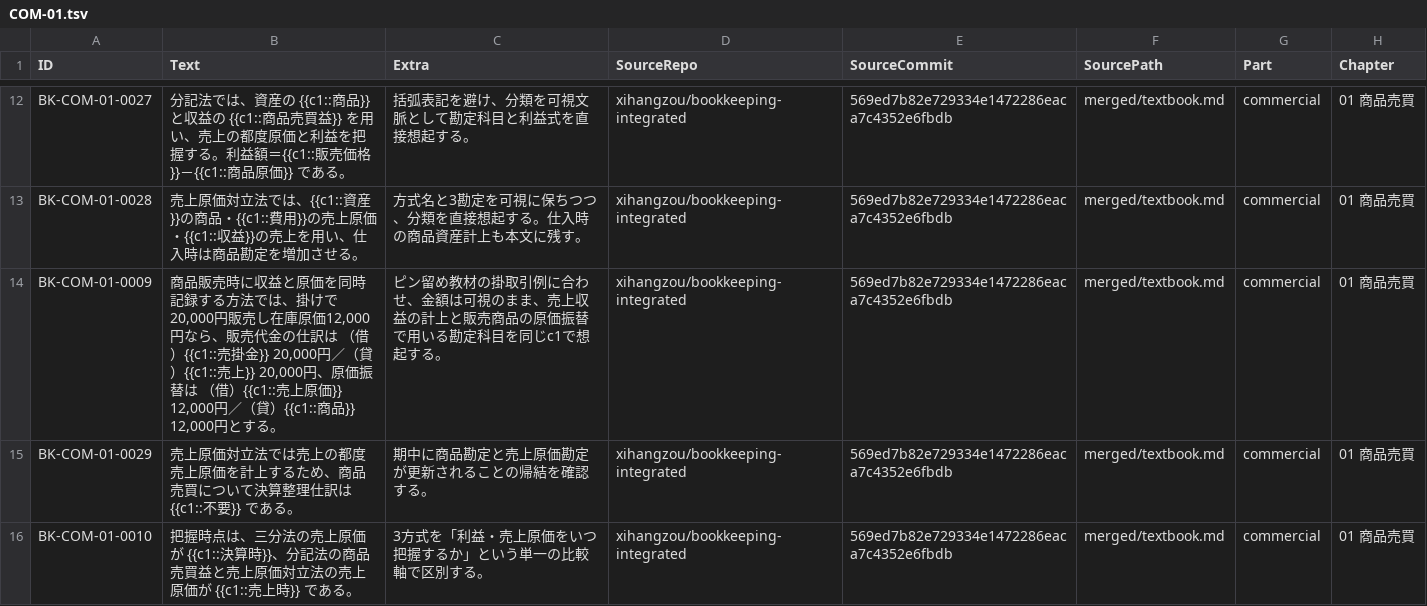
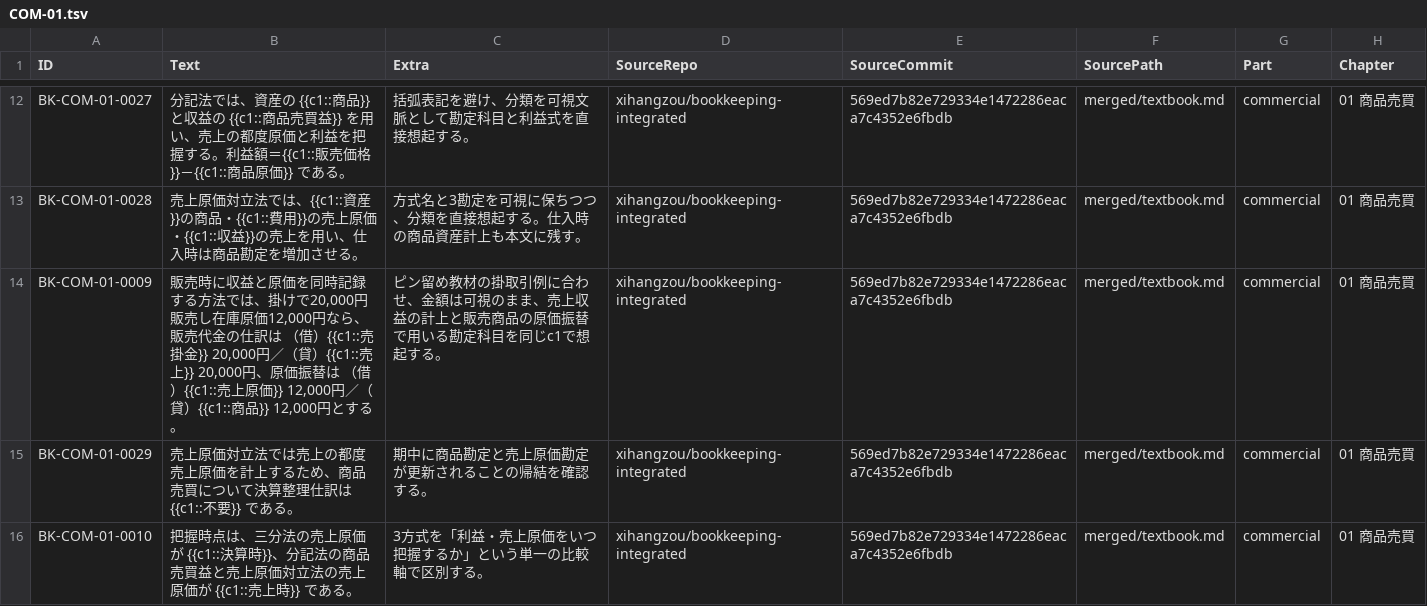
Before and after one commit to xihangzou/bookkeeping-anki, a TSV file: production/notes/COM-01.tsv, drawn as a sheet; only a part is shown, gaps mark what is left out; the diff names each change by its address in the sheet, - before the commit and + after, or states it on an @@ line.

```diff
--- a/production/notes/COM-01.tsv
+++ b/production/notes/COM-01.tsv
-B14 (Text): 商品販売時に…
+B14 (Text): 販売時に…
```
Also changed, not shown: 2 other files.
